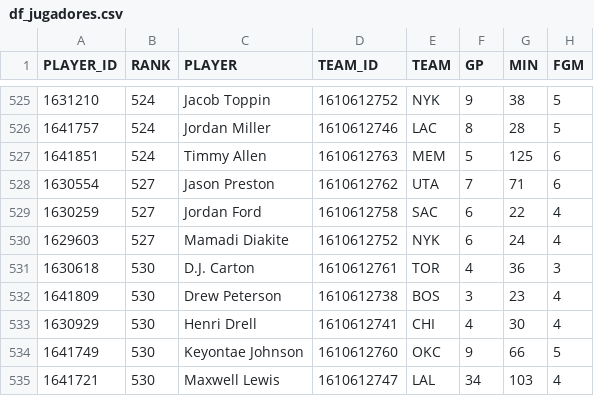
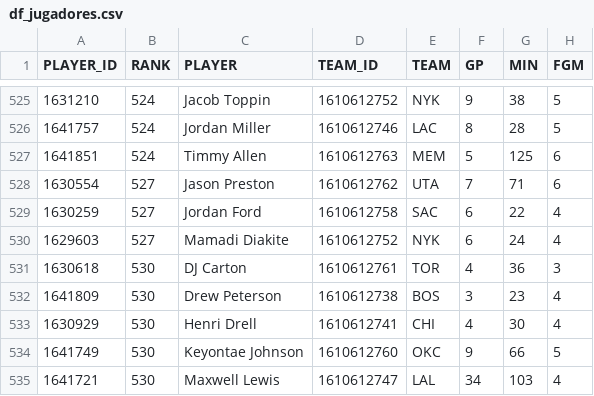
Before and after one commit to Hiperion09/ProyectoGrado-2-Dataframes, a CSV file: df_jugadores.csv, drawn as a sheet; only a part is shown, gaps mark what is left out; the diff names each change by its address in the sheet, - before the commit and + after, or states it on an @@ line.

Commit message:
11/07/2024: Archivo df_jugadores

```diff
--- a/df_jugadores.csv
+++ b/df_jugadores.csv
-C531 (PLAYER): D.J. Carton
+C531 (PLAYER): DJ Carton
```
